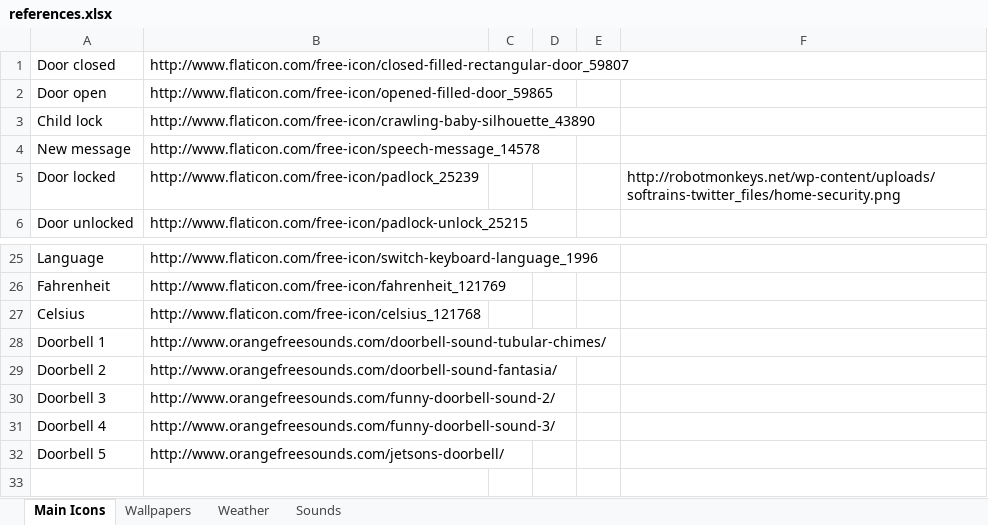
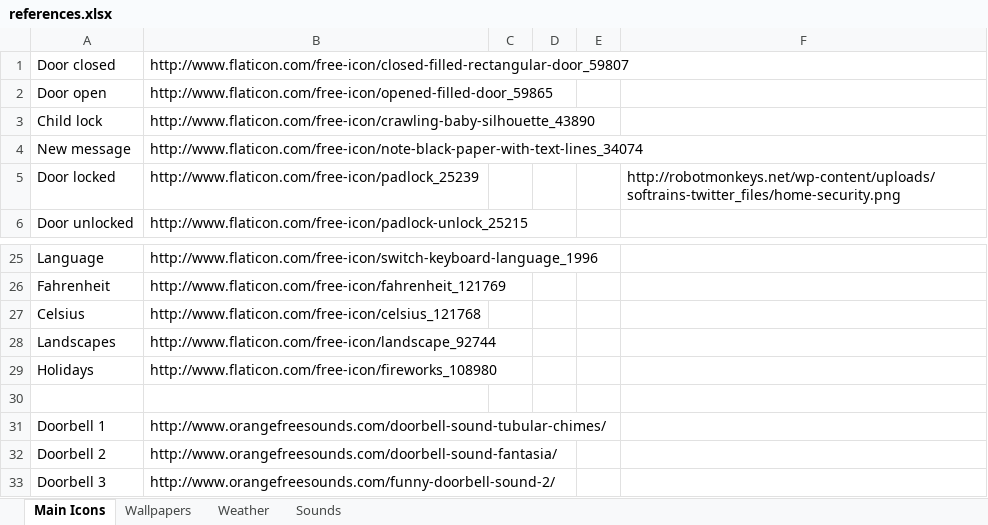
Before and after one commit to KarenByk/422Group4, an Excel workbook: references.xlsx, sheet Main Icons, drawn as a sheet; only a part is shown, gaps mark what is left out; the shorter side is filled out with more unchanged rows; values as stored, in another font and other column widths than the file's, no borders; the diff names each change by its address in the sheet, - before the commit and + after, or states it on an @@ line.

```diff
--- a/references.xlsx (sheet Main Icons)
+++ b/references.xlsx (sheet Main Icons)
-B4: http://www.flaticon.com/free-icon/speech-message_14578
+B4: http://www.flaticon.com/free-icon/note-black-paper-with-text-lines_34074
+row 28: Landscapes | http://www.flaticon.com/free-icon/landscape_92744
+row 29: Holidays | http://www.flaticon.com/free-icon/fireworks_108980
+row 30: (empty)
```
Also changed, not shown: 10 other files.
